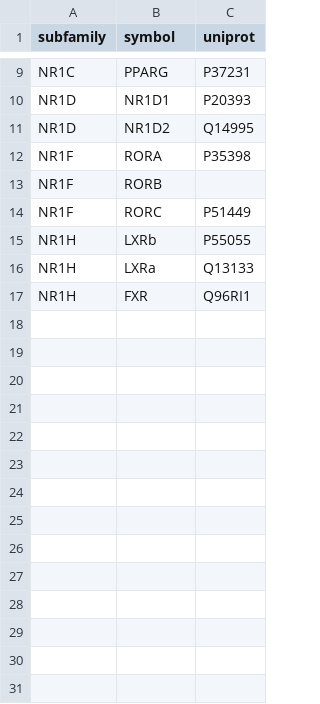
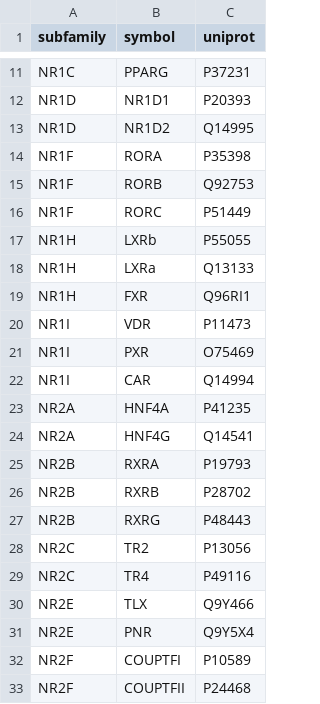
Before and after one commit to sumeshi3648/BioInformatics-Bfactors, a CSV file: proteins.csv, drawn as a sheet; only a part is shown, gaps mark what is left out; the diff covers the shown part only.

```diff
--- a/proteins.csv
+++ b/proteins.csv
@@ -12,3 +14,3 @@ NR1D,NR1D2,Q14995
 NR1F,RORA,P35398
-NR1F,RORB,
+NR1F,RORB,Q92753
 NR1F,RORC,P51449
@@ -17 +19,15 @@ NR1H,LXRa,Q13133
 NR1H,FXR,Q96RI1
+NR1I,VDR,P11473
+NR1I,PXR,O75469
+NR1I,CAR,Q14994
+NR2A,HNF4A,P41235
+NR2A,HNF4G,Q14541
+NR2B,RXRA,P19793
+NR2B,RXRB,P28702
+NR2B,RXRG,P48443
+NR2C,TR2,P13056
+NR2C,TR4,P49116
+NR2E,TLX,Q9Y466
+NR2E,PNR,Q9Y5X4
+NR2F,COUPTFI,P10589
+NR2F,COUPTFII,P24468
```
Also changed, not shown: 18 added rows elsewhere in this file, 3 other files.
